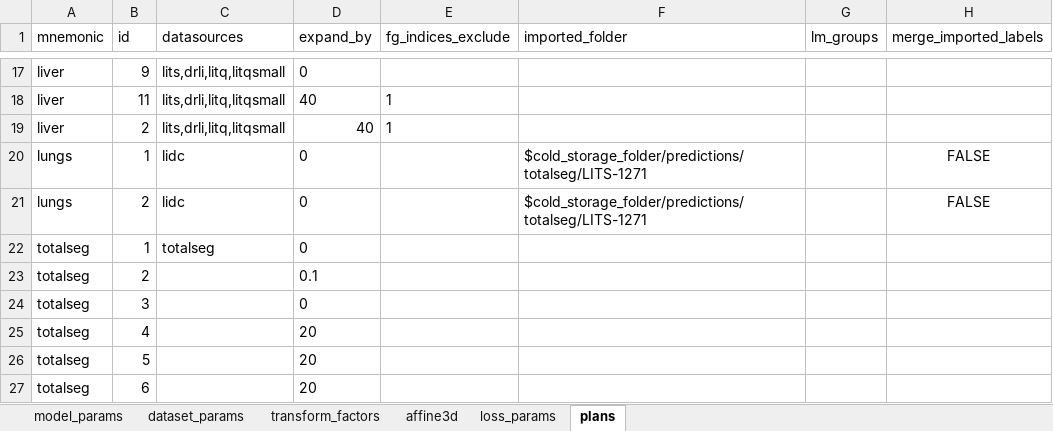
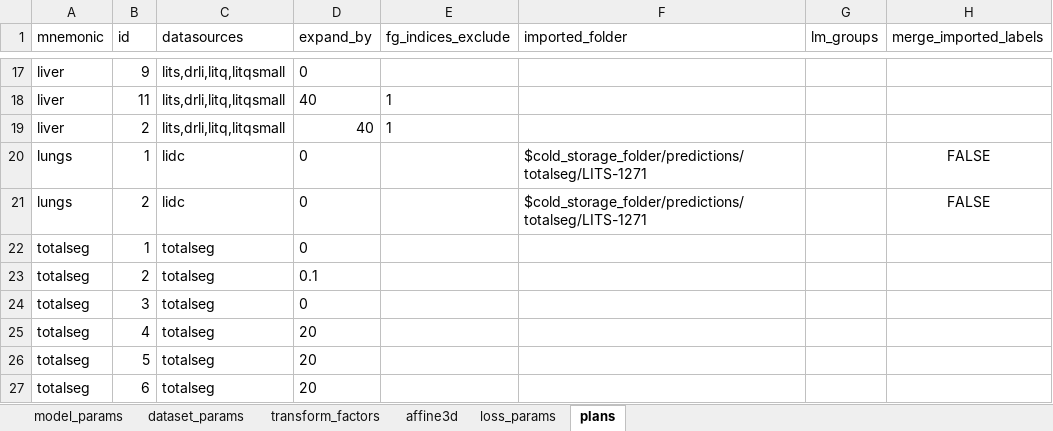
Before and after one commit to drusmanbashir/fran, an Excel workbook: configurations/experiment_configs.xlsx, sheet plans, drawn as a sheet; only a part is shown, gaps mark what is left out; values as stored, in another font and other column widths than the file's, no borders; the diff names each change by its address in the sheet, - before the commit and + after, or states it on an @@ line.

```diff
--- a/configurations/experiment_configs.xlsx (sheet plans)
+++ b/configurations/experiment_configs.xlsx (sheet plans)
-C23:C27 (datasources): (empty)
+C23:C27 (datasources): totalseg
```
Also changed, not shown: 1 other file.
